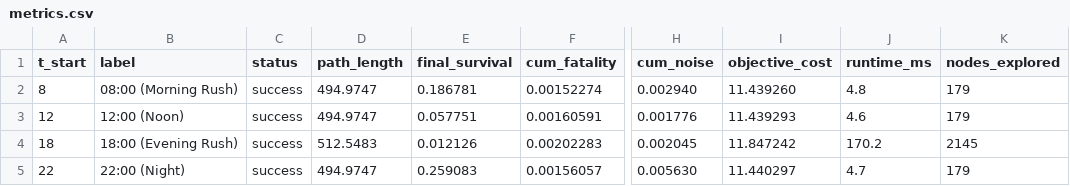
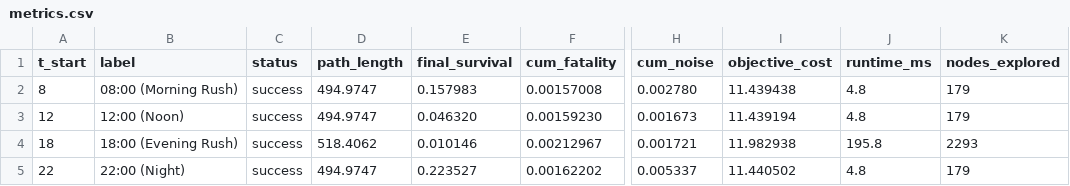
Before and after one commit to 909347194/Risk-Path, a CSV file: methods/spatiotemporal_heterogeneity/results/exp1_temporal/metrics.csv, drawn as a sheet; only a part is shown, gaps mark what is left out; the diff names each change by its address in the sheet, - before the commit and + after, or states it on an @@ line.

```diff
--- a/methods/spatiotemporal_heterogeneity/results/exp1_temporal/metrics.csv
+++ b/methods/spatiotemporal_heterogeneity/results/exp1_temporal/metrics.csv
-E2 (final_survival): 0.186781
+E2 (final_survival): 0.157983
-F2 (cum_fatality): 0.00152274
+F2 (cum_fatality): 0.00157008
-H2 (cum_noise): 0.002940
+H2 (cum_noise): 0.002780
-I2 (objective_cost): 11.439260
+I2 (objective_cost): 11.439438
-E3 (final_survival): 0.057751
+E3 (final_survival): 0.046320
-F3 (cum_fatality): 0.00160591
+F3 (cum_fatality): 0.00159230
-H3 (cum_noise): 0.001776
+H3 (cum_noise): 0.001673
-I3 (objective_cost): 11.439293
+I3 (objective_cost): 11.439194
-J3 (runtime_ms): 4.6
+J3 (runtime_ms): 4.8
-D4 (path_length): 512.5483
+D4 (path_length): 518.4062
-E4 (final_survival): 0.012126
+E4 (final_survival): 0.010146
-F4 (cum_fatality): 0.00202283
+F4 (cum_fatality): 0.00212967
-H4 (cum_noise): 0.002045
+H4 (cum_noise): 0.001721
-I4 (objective_cost): 11.847242
+I4 (objective_cost): 11.982938
-J4 (runtime_ms): 170.2
+J4 (runtime_ms): 195.8
-K4 (nodes_explored): 2145
+K4 (nodes_explored): 2293
-E5 (final_survival): 0.259083
+E5 (final_survival): 0.223527
-F5 (cum_fatality): 0.00156057
+F5 (cum_fatality): 0.00162202
-H5 (cum_noise): 0.005630
+H5 (cum_noise): 0.005337
-I5 (objective_cost): 11.440297
+I5 (objective_cost): 11.440502
-J5 (runtime_ms): 4.7
+J5 (runtime_ms): 4.8
```
Also changed, not shown: methods/spatiotemporal_heterogeneity/results/exp2_microclimate/metrics.csv, methods/spatiotemporal_heterogeneity/results/exp3_pareto/metrics.csv, 23 other files.
